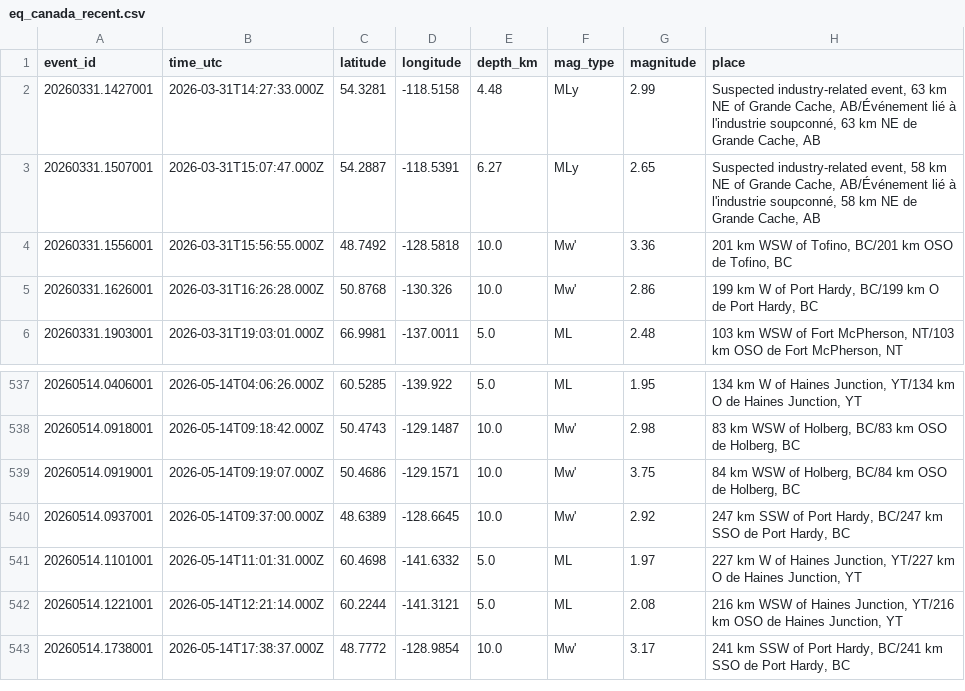
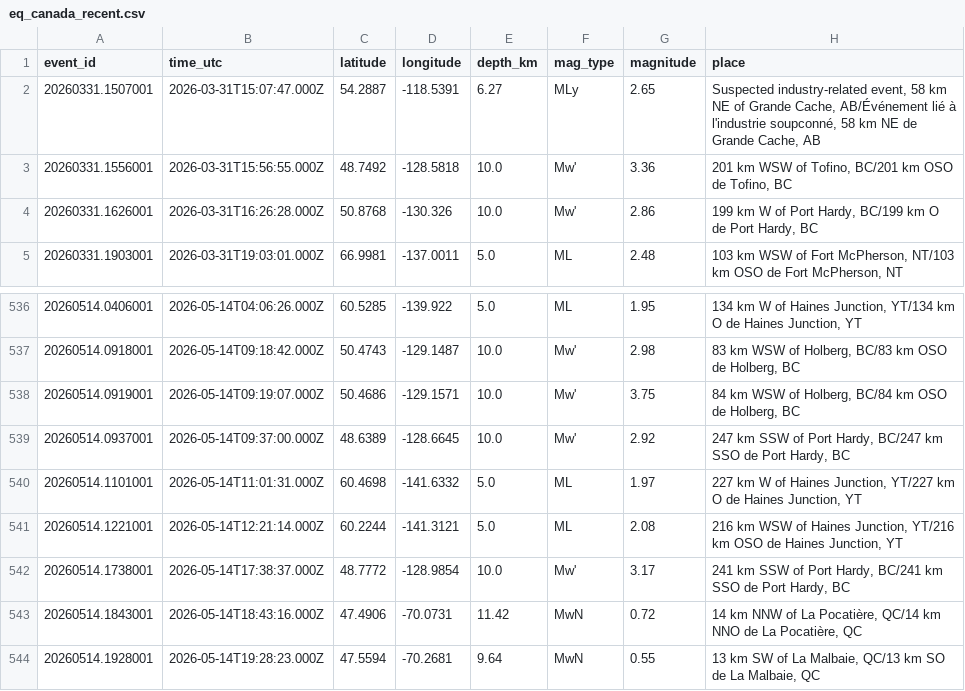
Before and after one commit to Alpeace89/piquakecanada, a CSV file: eq_canada_recent.csv, drawn as a sheet; only a part is shown, gaps mark what is left out; removed rows and columns are numbered as before the commit, all else as after; the diff names each change by its address in the sheet, - before the commit and + after, or states it on an @@ line.

```diff
--- a/eq_canada_recent.csv
+++ b/eq_canada_recent.csv
-row 2: 20260331.1427001 | 2026-03-31T14:27:33.000Z | 54.3281 | -118.5158 | 4.48 | MLy | 2.99 | Suspected industry-related event, 63 km NE of Grande Cache, AB/Événement lié à l'industrie soupconné, 63 km NE de Grande Cache, AB
+row 543: 20260514.1843001 | 2026-05-14T18:43:16.000Z | 47.4906 | -70.0731 | 11.42 | MwN | 0.72 | 14 km NNW of La Pocatière, QC/14 km NNO de La Pocatière, QC
+row 544: 20260514.1928001 | 2026-05-14T19:28:23.000Z | 47.5594 | -70.2681 | 9.64 | MwN | 0.55 | 13 km SW of La Malbaie, QC/13 km SO de La Malbaie, QC
```
Also changed, not shown: 22 other files.
